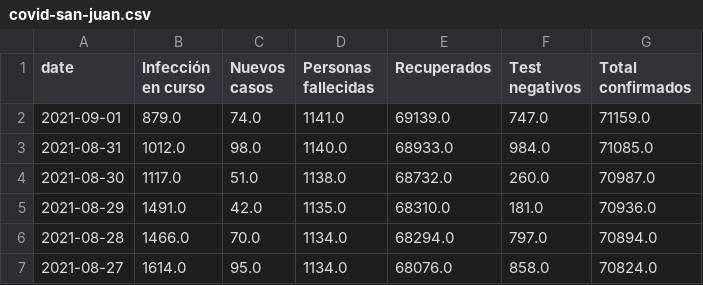
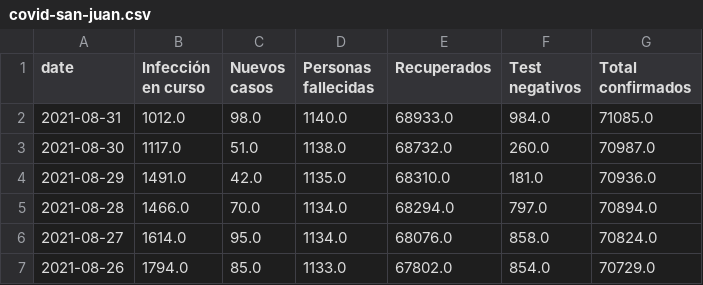
Before and after one commit to KINGZDong/python_action, a CSV file: data/covid-san-juan.csv, drawn as a sheet; only a part is shown; the shorter side is filled out with more unchanged rows; the diff names each change by its address in the sheet, - before the commit and + after, or states it on an @@ line.

```diff
--- a/data/covid-san-juan.csv
+++ b/data/covid-san-juan.csv
-row 2: 2021-09-01 | 879.0 | 74.0 | 1141.0 | 69139.0 | 747.0 | 71159.0
```
Also changed, not shown: 1 other file.
